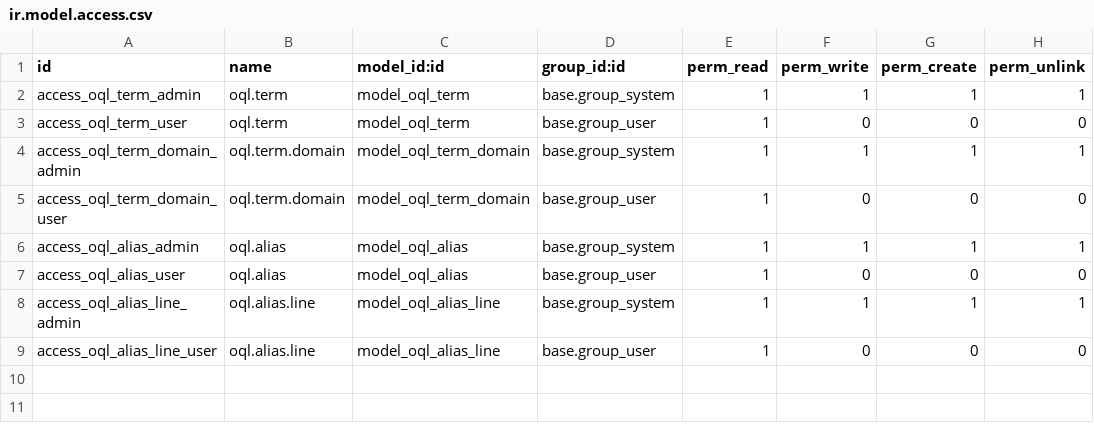
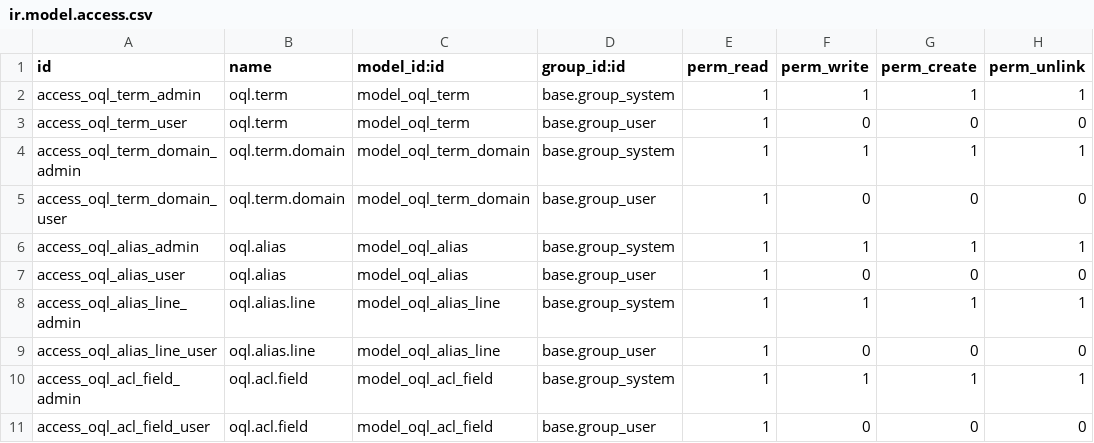
Before and after one commit to hypsai/odoo_addons, a CSV file: oql/security/ir.model.access.csv, drawn as a sheet.

Commit message:
1. Add OQL field ACL model and view

```diff
--- a/oql/security/ir.model.access.csv
+++ b/oql/security/ir.model.access.csv
@@ -9 +9,3 @@ access_oql_alias_line_admin,oql.alias.line,model_oql_alias_line,base.group_syste
 access_oql_alias_line_user,oql.alias.line,model_oql_alias_line,base.group_user,1,0,0,0
+access_oql_acl_field_admin,oql.acl.field,model_oql_acl_field,base.group_system,1,1,1,1
+access_oql_acl_field_user,oql.acl.field,model_oql_acl_field,base.group_user,1,0,0,0
```
Also changed, not shown: 6 other files.
